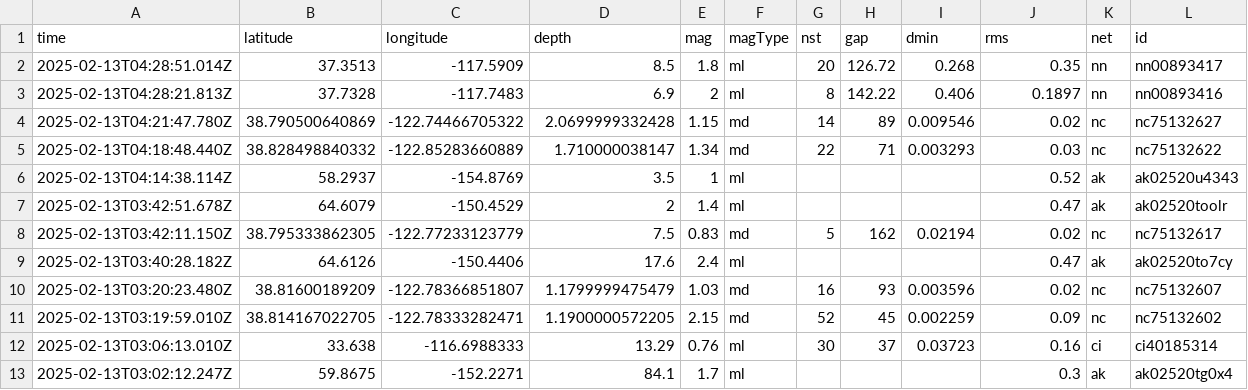
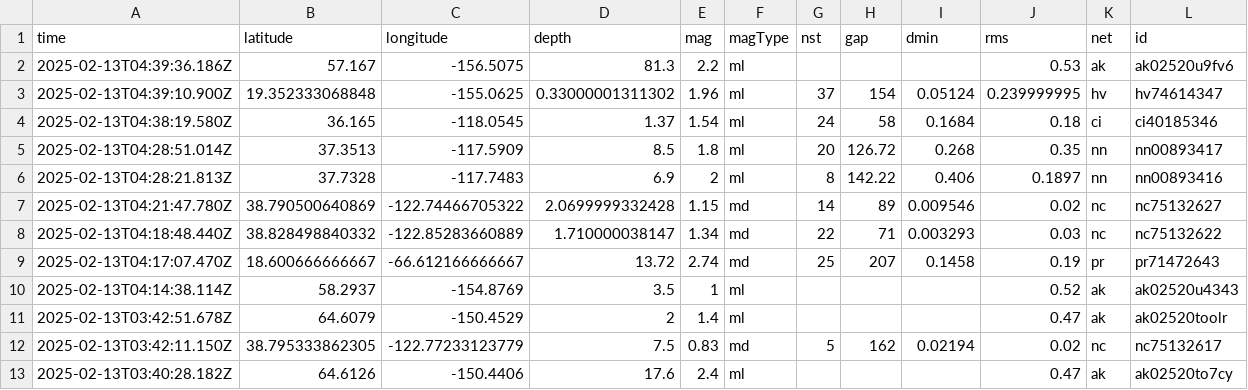
Before and after one commit to rafaelmatsuyama/FIAP-2025-ABDR-StreamProcessingPipelines, a CSV file: usgs_current.csv, drawn as a sheet; only a part is shown; the shorter side is filled out with more unchanged rows; rows hold the shown columns only; the diff names each change by its address in the sheet, - before the commit and + after, or states it on an @@ line.

```diff
--- a/usgs_current.csv
+++ b/usgs_current.csv
+row 2: 2025-02-13T04:39:36.186Z | 57.167 | -156.5075 | 81.3 | 2.2 | ml |  |  |  | 0.53 | ak | ak02520u9fv6
+row 3: 2025-02-13T04:39:10.900Z | 19.352333068848 | -155.0625 | 0.33000001311302 | 1.96 | ml | 37 | 154 | 0.05124 | 0.239999995 | hv | hv74614347
+row 4: 2025-02-13T04:38:19.580Z | 36.165 | -118.0545 | 1.37 | 1.54 | ml | 24 | 58 | 0.1684 | 0.18 | ci | ci40185346
+row 9: 2025-02-13T04:17:07.470Z | 18.600666666667 | -66.612166666667 | 13.72 | 2.74 | md | 25 | 207 | 0.1458 | 0.19 | pr | pr71472643
```
Also changed, not shown: usgs_main.csv.
